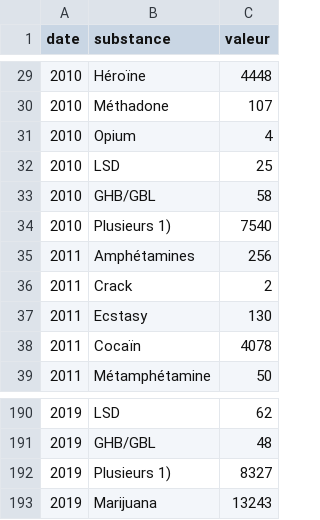
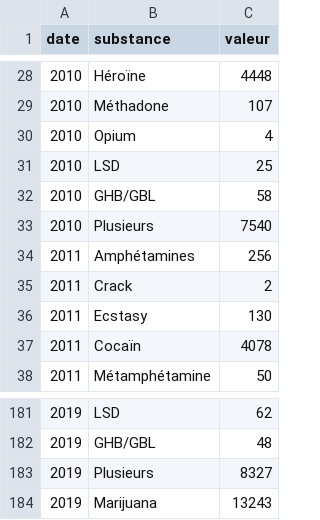
Before and after one commit to Lvless/Lstup, a CSV file: data/DATA_LSTUP09-19_TOP15.csv, drawn as a sheet; only a part is shown, gaps mark what is left out; the diff covers the shown part only.

```diff
--- a/data/DATA_LSTUP09-19_TOP15.csv
+++ b/data/DATA_LSTUP09-19_TOP15.csv
@@ -33,3 +32,3 @@ date,substance,valeur
 2010,GHB/GBL,58
-2010,Plusieurs 1),7540
+2010,Plusieurs,7540
 2011,Amphétamines,256
@@ -191,3 +182,3 @@ date,substance,valeur
 2019,GHB/GBL,48
-2019,Plusieurs 1),8327
+2019,Plusieurs,8327
 2019,Marijuana,13243
```
Also changed, not shown: 9 removed rows and 9 edited cells elsewhere in this file, 6 other files.
